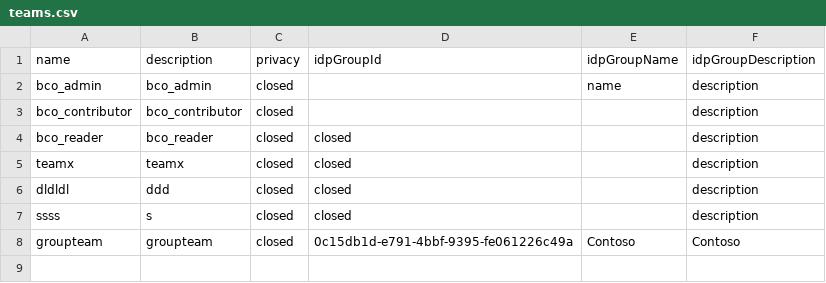
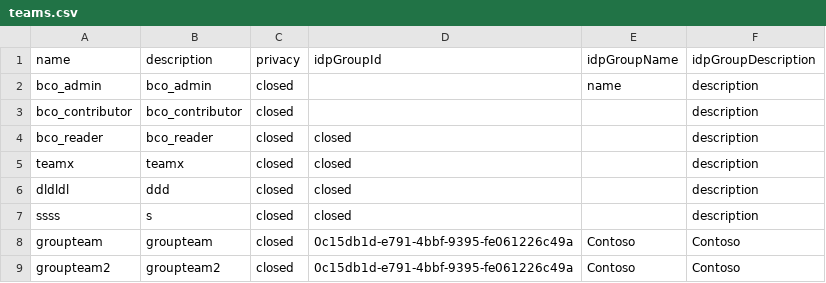
Before and after one commit to orgorgorgorgorg1/platform, a CSV file: gh-automation/csv/teams.csv, drawn as a sheet.

Commit message:
update

```diff
--- a/gh-automation/csv/teams.csv
+++ b/gh-automation/csv/teams.csv
@@ -8 +8,2 @@ ssss,s,closed,closed,,description
 groupteam,groupteam,closed,0c15db1d-e791-4bbf-9395-fe061226c49a,Contoso,Contoso
+groupteam2,groupteam2,closed,0c15db1d-e791-4bbf-9395-fe061226c49a,Contoso,Contoso
```
